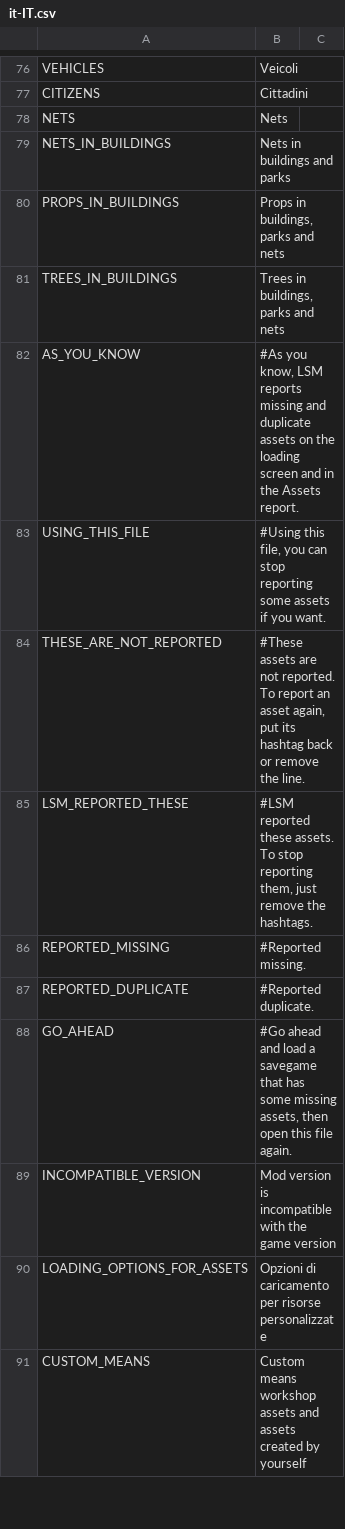
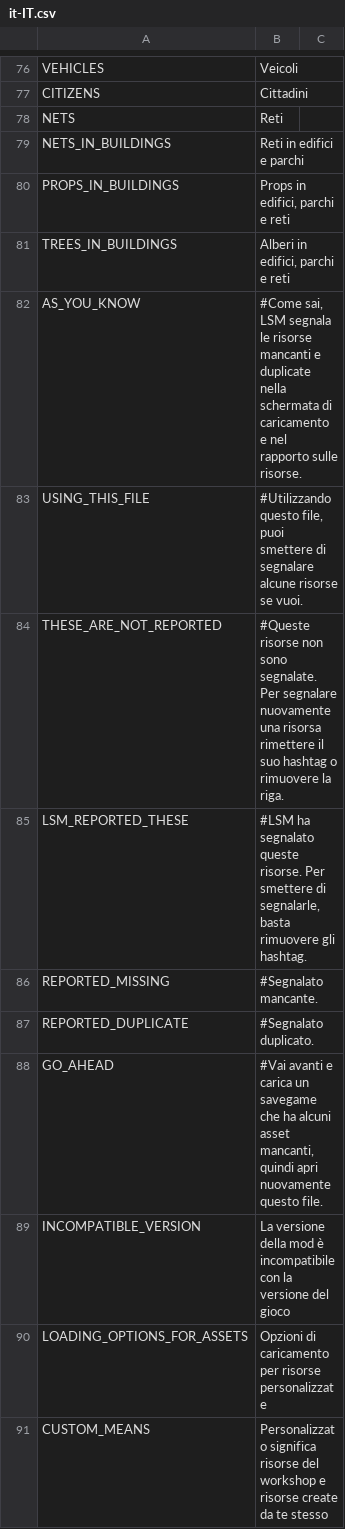
Before and after one commit to algernon-A/LSM-Revisited, a CSV file: Translations/it-IT.csv, drawn as a sheet; only a part is shown, gaps mark what is left out; the diff covers the shown part only.

Commit message:
Update translations.

```diff
--- a/Translations/it-IT.csv
+++ b/Translations/it-IT.csv
@@ -77,15 +77,15 @@
 "CITIZENS","Cittadini"
-"NETS","Nets"
-"NETS_IN_BUILDINGS","Nets in buildings and parks"
-"PROPS_IN_BUILDINGS","Props in buildings, parks and nets"
-"TREES_IN_BUILDINGS","Trees in buildings, parks and nets"
-"AS_YOU_KNOW","#As you know, LSM reports missing and duplicate assets on the loading screen and in the Assets report."
-"USING_THIS_FILE","#Using this file, you can stop reporting some assets if you want."
-"THESE_ARE_NOT_REPORTED","#These assets are not reported. To report an asset again, put its hashtag back or remove the line."
-"LSM_REPORTED_THESE","#LSM reported these assets. To stop reporting them, just remove the hashtags."
-"REPORTED_MISSING","#Reported missing."
-"REPORTED_DUPLICATE","#Reported duplicate."
-"GO_AHEAD","#Go ahead and load a savegame that has some missing assets, then open this file again."
-"INCOMPATIBLE_VERSION","Mod version is incompatible with the game version"
+"NETS","Reti"
+"NETS_IN_BUILDINGS","Reti in edifici e parchi"
+"PROPS_IN_BUILDINGS","Props in edifici, parchi e reti"
+"TREES_IN_BUILDINGS","Alberi in edifici, parchi e reti"
+"AS_YOU_KNOW","#Come sai, LSM segnala le risorse mancanti e duplicate nella schermata di caricamento e nel rapporto sulle risorse."
+"USING_THIS_FILE","#Utilizzando questo file, puoi smettere di segnalare alcune risorse se vuoi."
+"THESE_ARE_NOT_REPORTED","#Queste risorse non sono segnalate. Per segnalare nuovamente una risorsa rimettere il suo hashtag o rimuovere la riga."
+"LSM_REPORTED_THESE","#LSM ha segnalato queste risorse. Per smettere di segnalarle, basta rimuovere gli hashtag."
+"REPORTED_MISSING","#Segnalato mancante."
+"REPORTED_DUPLICATE","#Segnalato duplicato."
+"GO_AHEAD","#Vai avanti e carica un savegame che ha alcuni asset mancanti, quindi apri nuovamente questo file."
+"INCOMPATIBLE_VERSION","La versione della mod è incompatibile con la versione del gioco"
 "LOADING_OPTIONS_FOR_ASSETS","Opzioni di caricamento per risorse personalizzate"
-"CUSTOM_MEANS","Custom means workshop assets and assets created by yourself"
+"CUSTOM_MEANS","Personalizzato significa risorse del workshop e risorse create da te stesso"
```
Also changed, not shown: 83 edited cells elsewhere in this file, Translations/cs-CZ.csv, Translations/ko-KR.csv, 2 other files.
